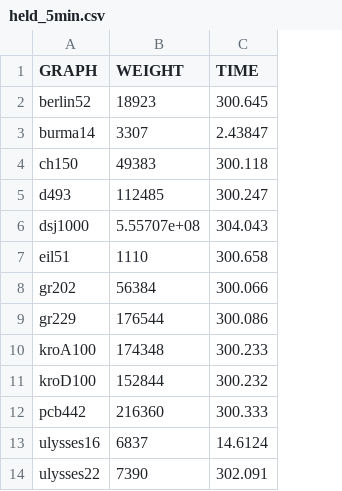
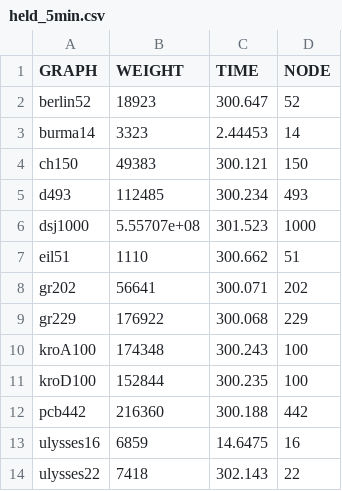
Before and after one commit to DavidSolid/AlgAdv_HW2, a CSV file: relazione/held_5min.csv, drawn as a sheet; the diff names each change by its address in the sheet, - before the commit and + after, or states it on an @@ line.

Commit message:
Create tabelle per relazione

```diff
--- a/relazione/held_5min.csv
+++ b/relazione/held_5min.csv
+column D (NODE), rows 2-14: 52 | 14 | 150 | 493 | 1000 | 51 | 202 | 229 | 100 | 100 | 442 | 16 | 22
-C2 (TIME): 300.645
+C2 (TIME): 300.647
-B3 (WEIGHT): 3307
+B3 (WEIGHT): 3323
-C3 (TIME): 2.43847
+C3 (TIME): 2.44453
-C4 (TIME): 300.118
+C4 (TIME): 300.121
-C5 (TIME): 300.247
+C5 (TIME): 300.234
-C6 (TIME): 304.043
+C6 (TIME): 301.523
-C7 (TIME): 300.658
+C7 (TIME): 300.662
-B8 (WEIGHT): 56384
+B8 (WEIGHT): 56641
-C8 (TIME): 300.066
+C8 (TIME): 300.071
-B9 (WEIGHT): 176544
+B9 (WEIGHT): 176922
-C9 (TIME): 300.086
+C9 (TIME): 300.068
-C10 (TIME): 300.233
+C10 (TIME): 300.243
-C11 (TIME): 300.232
+C11 (TIME): 300.235
-C12 (TIME): 300.333
+C12 (TIME): 300.188
-B13 (WEIGHT): 6837
+B13 (WEIGHT): 6859
-C13 (TIME): 14.6124
+C13 (TIME): 14.6475
-B14 (WEIGHT): 7390
+B14 (WEIGHT): 7418
-C14 (TIME): 302.091
+C14 (TIME): 302.143
```
Also changed, not shown: relazione/time_result.csv, 6 other files.
